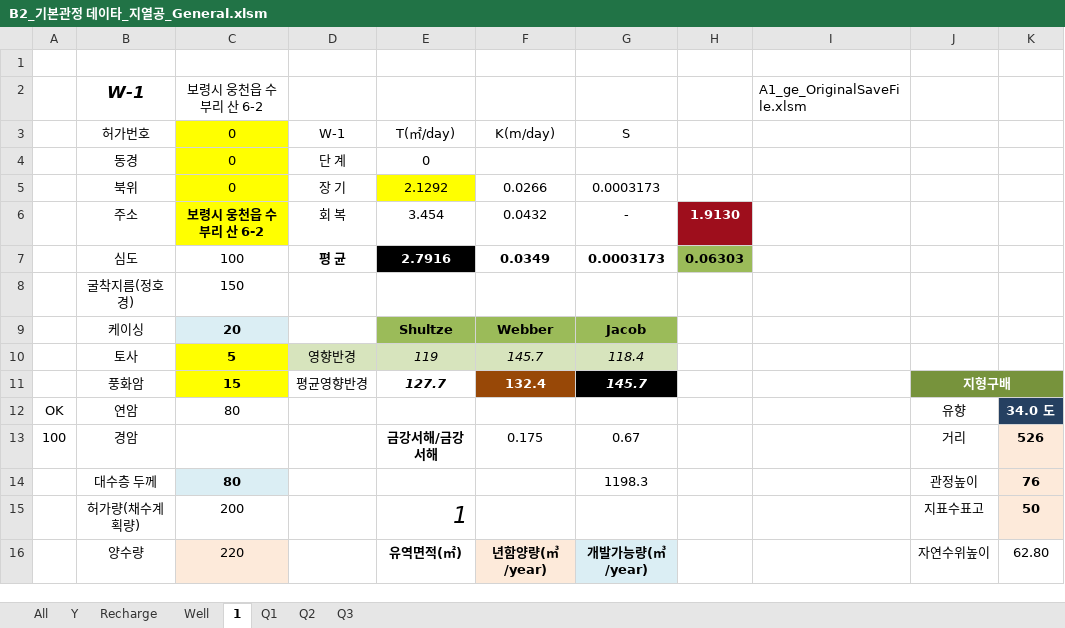
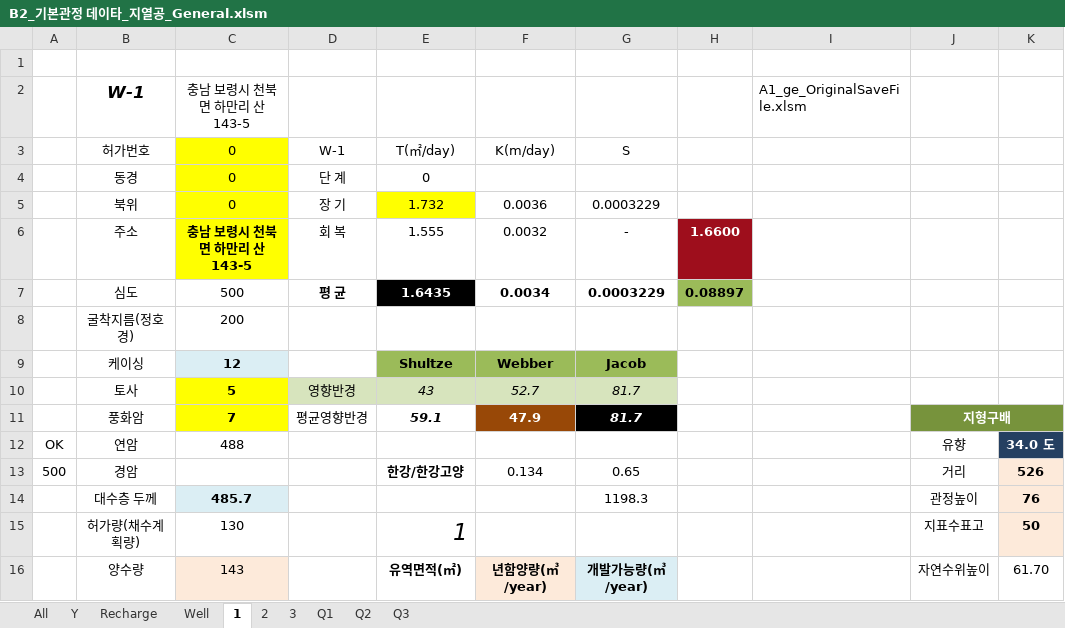
Before and after one commit to ihanseol/02_Excel2, an Excel workbook: 01_Acquifer Pumping Test/02_기본관정데이타/B2_기본관정 데이타_지열공_General.xlsm, sheet 1, drawn as a sheet; only a part is shown; values as stored, in another font and other column widths than the file's, no borders; charts and pictures not drawn; the diff covers the shown part only; the diff names each change by its address in the sheet, - before the commit and + after, or states it on an @@ line.

```diff
--- a/01_Acquifer Pumping Test/02_기본관정데이타/B2_기본관정 데이타_지열공_General.xlsm (sheet 1)
+++ b/01_Acquifer Pumping Test/02_기본관정데이타/B2_기본관정 데이타_지열공_General.xlsm (sheet 1)
+sheet tab: 2
+sheet tab: 3
-C2: 보령시 웅천읍 수부리 산 6-2
+C2: 충남 보령시 천북면 하만리 산 143-5
-E5: 2.1292
+E5: 1.732
-F5: 0.0266
+F5: 0.0036
-G5: 0.0003173
+G5: 0.0003229
-C6: 보령시 웅천읍 수부리 산 6-2
+C6: 충남 보령시 천북면 하만리 산 143-5
-E6: 3.454
+E6: 1.555
-F6: 0.0432
+F6: 0.0032
-H6: 1.9130
+H6: 1.6600
-C7: 100
+C7: 500
-E7: 2.7916
+E7: 1.6435
-F7: 0.0349
+F7: 0.0034
-G7: 0.0003173
+G7: 0.0003229
-H7: 0.06303
+H7: 0.08897
-C8: 150
+C8: 200
-C9: 20
+C9: 12
-E10: 119
+E10: 43
-F10: 145.7
+F10: 52.7
-G10: 118.4
+G10: 81.7
-C11: 15
+C11: 7
-E11: 127.7
+E11: 59.1
-F11: 132.4
+F11: 47.9
-G11: 145.7
+G11: 81.7
-C12: 80
+C12: 488
-A13: 100
+A13: 500
-E13: 금강서해/금강서해
+E13: 한강/한강고양
-F13: 0.175
+F13: 0.134
-G13: 0.67
+G13: 0.65
-C14: 80
+C14: 485.7
-C15: 200
+C15: 130
-C16: 220
+C16: 143
-K16: 62.80
+K16: 61.70
```
Also changed, not shown: 25 edited cells elsewhere in this sheet, sheet Recharge, sheet Well, charts or pictures, 1 other file.
